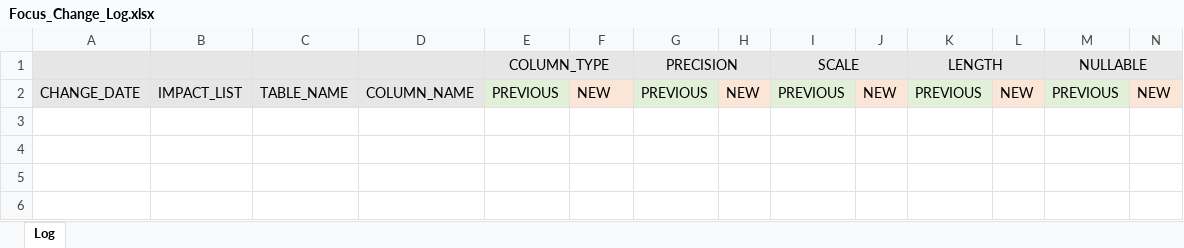
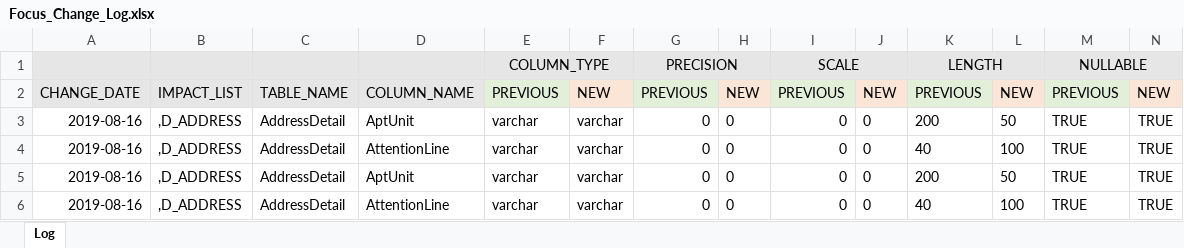
Before and after one commit to toLiuZP/PythonLearning, an Excel workbook: DM/maintain/monitor/Focus_Change_Log.xlsx, sheet Log, drawn as a sheet; values as stored, in another font and other column widths than the file's, no borders; the diff names each change by its address in the sheet, - before the commit and + after, or states it on an @@ line.

Commit message:
Complete the focus souce monitor.

```diff
--- a/DM/maintain/monitor/Focus_Change_Log.xlsx (sheet Log)
+++ b/DM/maintain/monitor/Focus_Change_Log.xlsx (sheet Log)
+row 3: 2019-08-16 | ,D_ADDRESS | AddressDetail | AptUnit | varchar | varchar | 0 | 0 | 0 | 0 | 200 | 50 | TRUE | TRUE
+row 4: 2019-08-16 | ,D_ADDRESS | AddressDetail | AttentionLine | varchar | varchar | 0 | 0 | 0 | 0 | 40 | 100 | TRUE | TRUE
+row 5: 2019-08-16 | ,D_ADDRESS | AddressDetail | AptUnit | varchar | varchar | 0 | 0 | 0 | 0 | 200 | 50 | TRUE | TRUE
+row 6: 2019-08-16 | ,D_ADDRESS | AddressDetail | AttentionLine | varchar | varchar | 0 | 0 | 0 | 0 | 40 | 100 | TRUE | TRUE
```
Also changed, not shown: 5 other files.
